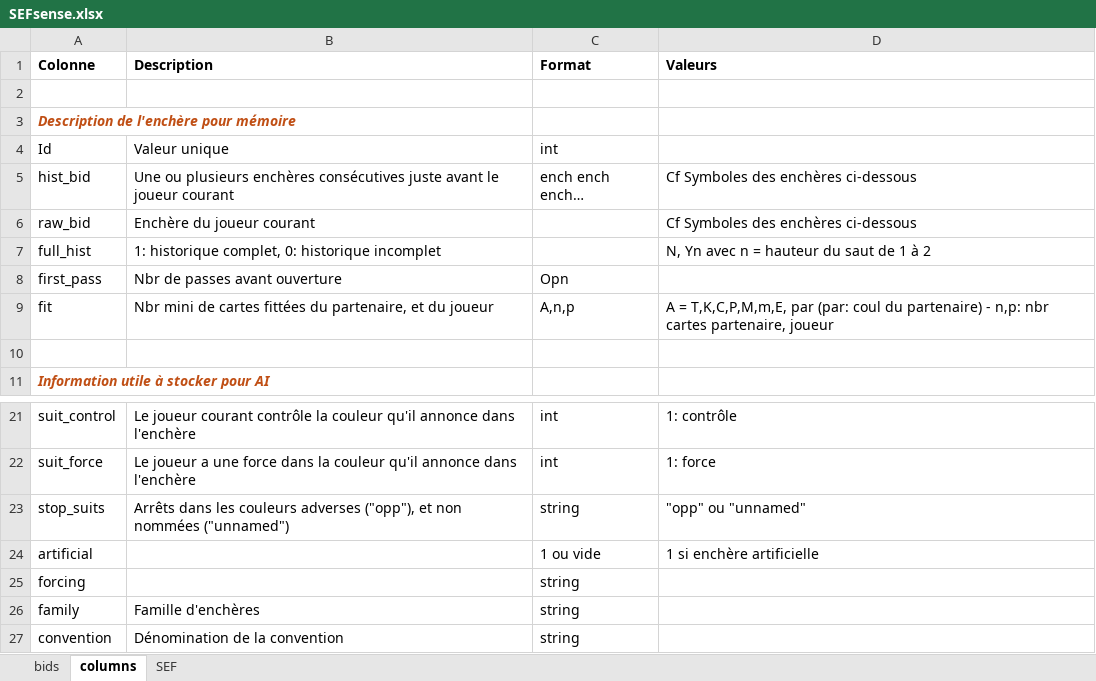
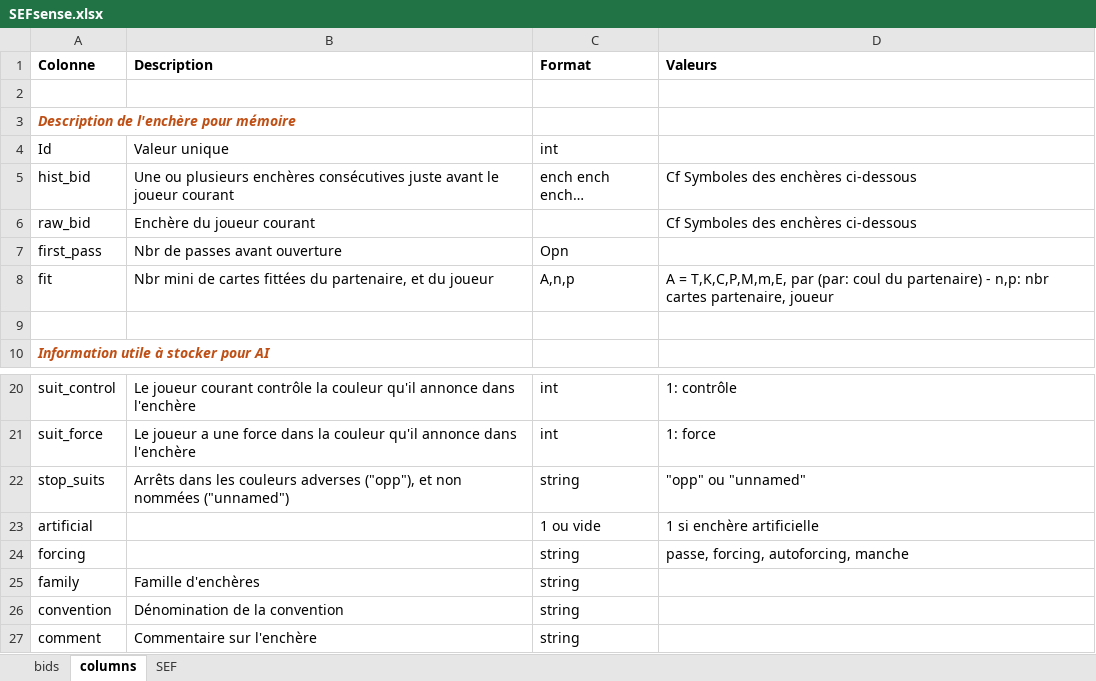
Before and after one commit to thrambert/Bidding, an Excel workbook: assets/SEFsense.xlsx, sheet columns, drawn as a sheet; only a part is shown, gaps mark what is left out; the shorter side is filled out with more unchanged rows; values as stored, in another font and other column widths than the file's, no borders; removed rows and columns are numbered as before the commit, all else as after; the diff names each change by its address in the sheet, - before the commit and + after, or states it on an @@ line.

```diff
--- a/assets/SEFsense.xlsx (sheet columns)
+++ b/assets/SEFsense.xlsx (sheet columns)
-row 7: full_hist | 1: historique complet, 0: historique incomplet |  | N, Yn avec n = hauteur du saut de 1 à 2
-D24 (Valeurs): (empty)
+D24 (Valeurs): passe, forcing, autoforcing, manche
```
Also changed, not shown: sheet bids, sheet SEF, assets/SEFrule.xlsx, docs/dev Github.xlsx, 18 other files.
